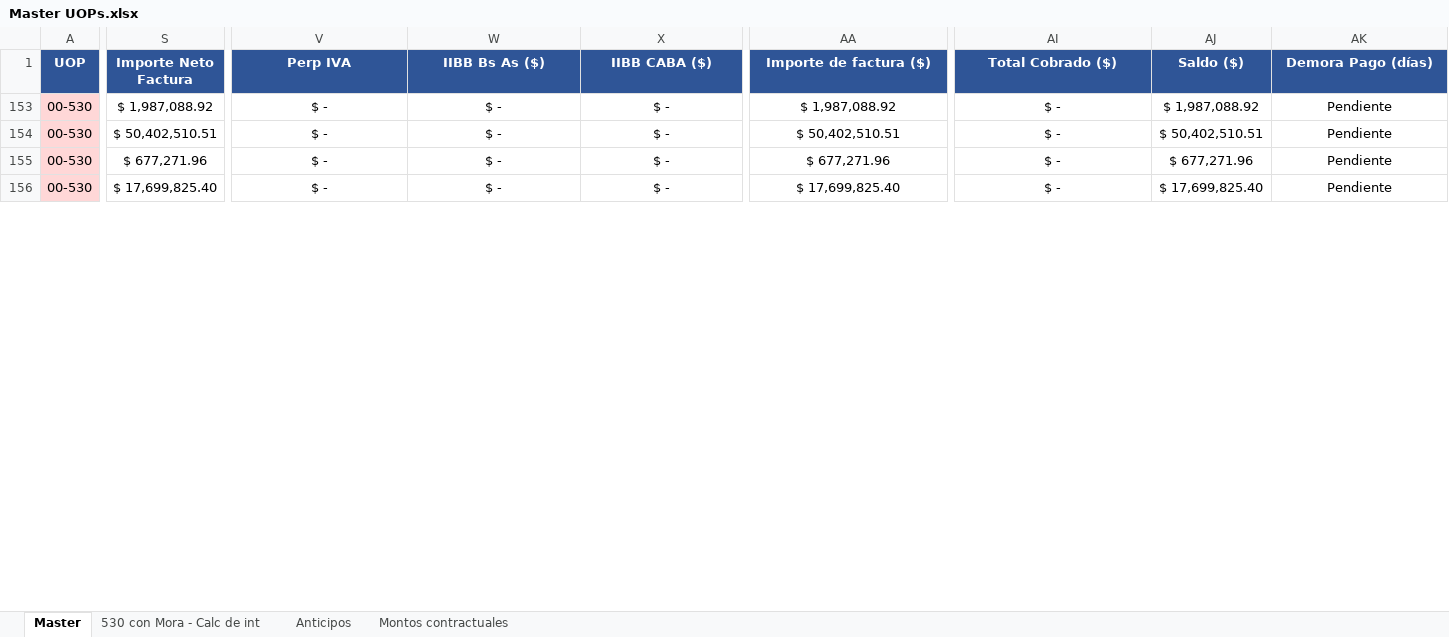
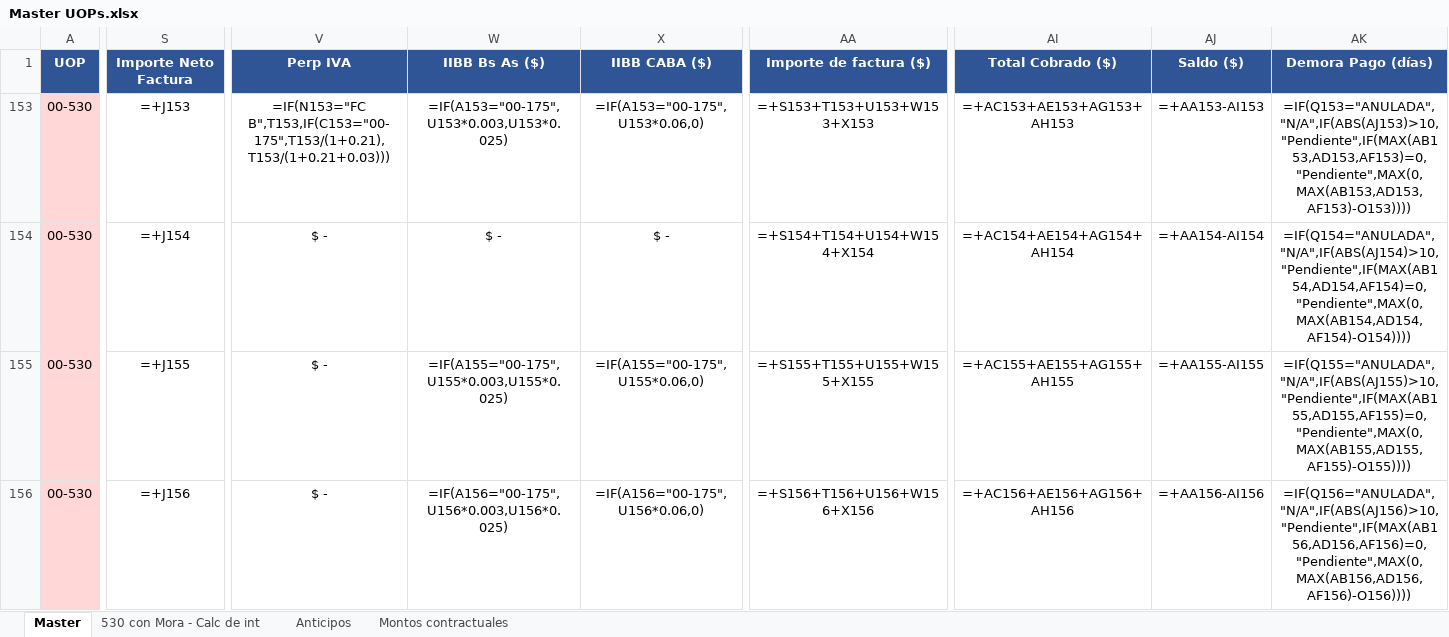
Before and after one commit to MperezIEBC/Tableros_IEBC, an Excel workbook: Master UOPs.xlsx, sheet Master, drawn as a sheet; only a part is shown, gaps mark what is left out; values as stored, in another font and other column widths than the file's, no borders; formulas without a stored value are shown as written; conditional formats not drawn; the diff covers the shown part only; the diff names each change by its address in the sheet, - before the commit and + after, or states it on an @@ line.

```diff
--- a/Master UOPs.xlsx (sheet Master)
+++ b/Master UOPs.xlsx (sheet Master)
-S153 (Importe Neto Factura): $ 1,987,088.92
+S153 (Importe Neto Factura): =+J153
-V153 (Perp IVA): $ -
+V153 (Perp IVA): =IF(N153="FC B",T153,IF(C153="00-175",T153/(1+0.21),T153/(1+0.21+0.03)))
-W153 (IIBB Bs As ($)): $ -
+W153 (IIBB Bs As ($)): =IF(A153="00-175",U153*0.003,U153*0.025)
-X153 (IIBB CABA ($)): $ -
+X153 (IIBB CABA ($)): =IF(A153="00-175",U153*0.06,0)
-AA153 (Importe de factura ($)): $ 1,987,088.92
+AA153 (Importe de factura ($)): =+S153+T153+U153+W153+X153
-AI153 (Total Cobrado ($)): $ -
+AI153 (Total Cobrado ($)): =+AC153+AE153+AG153+AH153
-AJ153 (Saldo ($)): $ 1,987,088.92
+AJ153 (Saldo ($)): =+AA153-AI153
-AK153 (Demora Pago (días)): Pendiente
+AK153 (Demora Pago (días)): =IF(Q153="ANULADA","N/A",IF(ABS(AJ153)>10,"Pendiente",IF(MAX(AB153,AD153,AF153)=0,"Pendiente",MAX(0,MAX(AB153,AD153,AF153)-O153))))
-S154 (Importe Neto Factura): $ 50,402,510.51
+S154 (Importe Neto Factura): =+J154
-AA154 (Importe de factura ($)): $ 50,402,510.51
+AA154 (Importe de factura ($)): =+S154+T154+U154+W154+X154
-AI154 (Total Cobrado ($)): $ -
+AI154 (Total Cobrado ($)): =+AC154+AE154+AG154+AH154
-AJ154 (Saldo ($)): $ 50,402,510.51
+AJ154 (Saldo ($)): =+AA154-AI154
-AK154 (Demora Pago (días)): Pendiente
+AK154 (Demora Pago (días)): =IF(Q154="ANULADA","N/A",IF(ABS(AJ154)>10,"Pendiente",IF(MAX(AB154,AD154,AF154)=0,"Pendiente",MAX(0,MAX(AB154,AD154,AF154)-O154))))
-S155 (Importe Neto Factura): $ 677,271.96
+S155 (Importe Neto Factura): =+J155
-W155 (IIBB Bs As ($)): $ -
+W155 (IIBB Bs As ($)): =IF(A155="00-175",U155*0.003,U155*0.025)
-X155 (IIBB CABA ($)): $ -
+X155 (IIBB CABA ($)): =IF(A155="00-175",U155*0.06,0)
-AA155 (Importe de factura ($)): $ 677,271.96
+AA155 (Importe de factura ($)): =+S155+T155+U155+W155+X155
-AI155 (Total Cobrado ($)): $ -
+AI155 (Total Cobrado ($)): =+AC155+AE155+AG155+AH155
-AJ155 (Saldo ($)): $ 677,271.96
+AJ155 (Saldo ($)): =+AA155-AI155
-AK155 (Demora Pago (días)): Pendiente
+AK155 (Demora Pago (días)): =IF(Q155="ANULADA","N/A",IF(ABS(AJ155)>10,"Pendiente",IF(MAX(AB155,AD155,AF155)=0,"Pendiente",MAX(0,MAX(AB155,AD155,AF155)-O155))))
-S156 (Importe Neto Factura): $ 17,699,825.40
+S156 (Importe Neto Factura): =+J156
-W156 (IIBB Bs As ($)): $ -
+W156 (IIBB Bs As ($)): =IF(A156="00-175",U156*0.003,U156*0.025)
-X156 (IIBB CABA ($)): $ -
+X156 (IIBB CABA ($)): =IF(A156="00-175",U156*0.06,0)
-AA156 (Importe de factura ($)): $ 17,699,825.40
+AA156 (Importe de factura ($)): =+S156+T156+U156+W156+X156
-AI156 (Total Cobrado ($)): $ -
+AI156 (Total Cobrado ($)): =+AC156+AE156+AG156+AH156
-AJ156 (Saldo ($)): $ 17,699,825.40
+AJ156 (Saldo ($)): =+AA156-AI156
-AK156 (Demora Pago (días)): Pendiente
+AK156 (Demora Pago (días)): =IF(Q156="ANULADA","N/A",IF(ABS(AJ156)>10,"Pendiente",IF(MAX(AB156,AD156,AF156)=0,"Pendiente",MAX(0,MAX(AB156,AD156,AF156)-O156))))
```
Also changed, not shown: 235 edited cells elsewhere in this sheet, sheet 530 con Mora - Calc de int, sheet Anticipos, hidden cells, charts or pictures, 4 other files.
